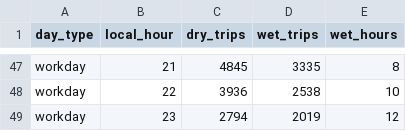
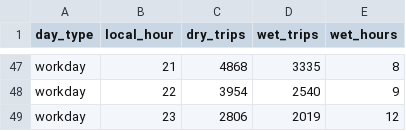
Before and after one commit to TomasRipsky/CityPulse_Analytics, a CSV file: site/src/data/hourly_profile.csv, drawn as a sheet; only a part is shown, gaps mark what is left out; the diff covers the shown part only.

```diff
--- a/site/src/data/hourly_profile.csv
+++ b/site/src/data/hourly_profile.csv
@@ -47,3 +47,3 @@
-"workday",21,4845,3335,8
-"workday",22,3936,2538,10
-"workday",23,2794,2019,12
+"workday",21,4868,3335,8
+"workday",22,3954,2540,9
+"workday",23,2806,2019,12
```
Also changed, not shown: 3 added rows, 3 removed rows and 63 edited cells elsewhere in this file, 7 other files.
